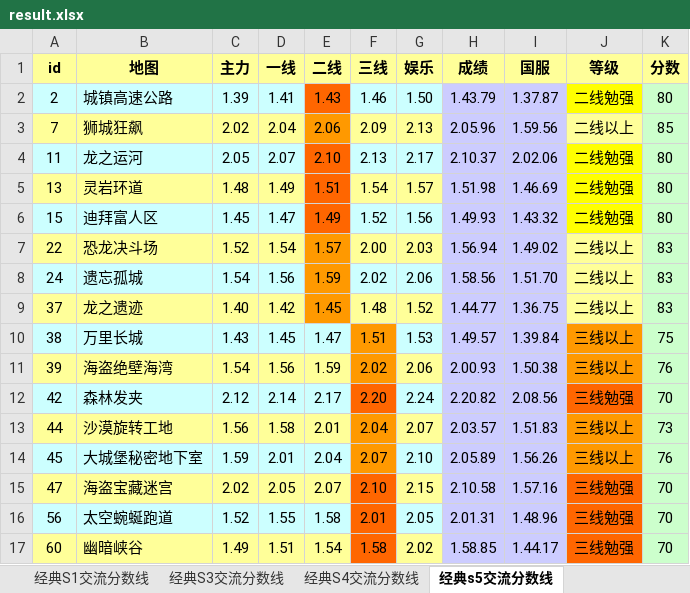
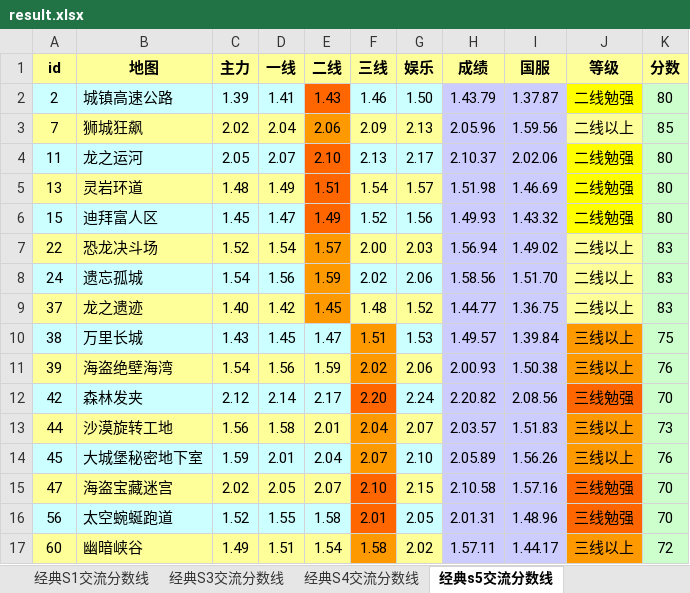
Before and after one commit to Felix-Project/GameRecord, an Excel workbook: game/result.xlsx, sheet 经典s5交流分数线, drawn as a sheet; values as stored, in another font and other column widths than the file's, no borders; the diff names each change by its address in the sheet, - before the commit and + after, or states it on an @@ line.

```diff
--- a/game/result.xlsx (sheet 经典s5交流分数线)
+++ b/game/result.xlsx (sheet 经典s5交流分数线)
-F17 fill: #FF6600
+F17 fill: #FF9900
-H17 (成绩): 1.58.85
+H17 (成绩): 1.57.11
-J17 (等级): 三线勉强
+J17 (等级): 三线以上
-J17 fill: #FF6600
+J17 fill: #FF9900
-K17 (分数): 70
+K17 (分数): 72
```
Also changed, not shown: sheet 经典S3交流分数线, sheet 经典S4交流分数线, sheet 经典s9交流分数线, sheet 经典s8交流分数线, 6 other files.
